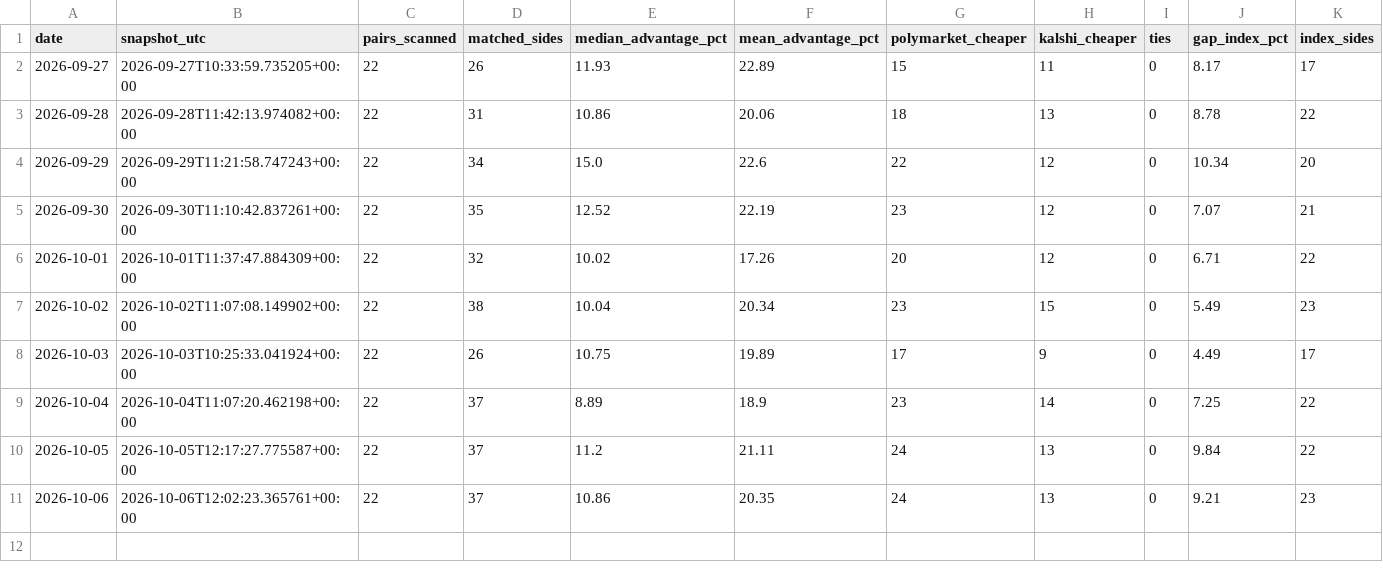
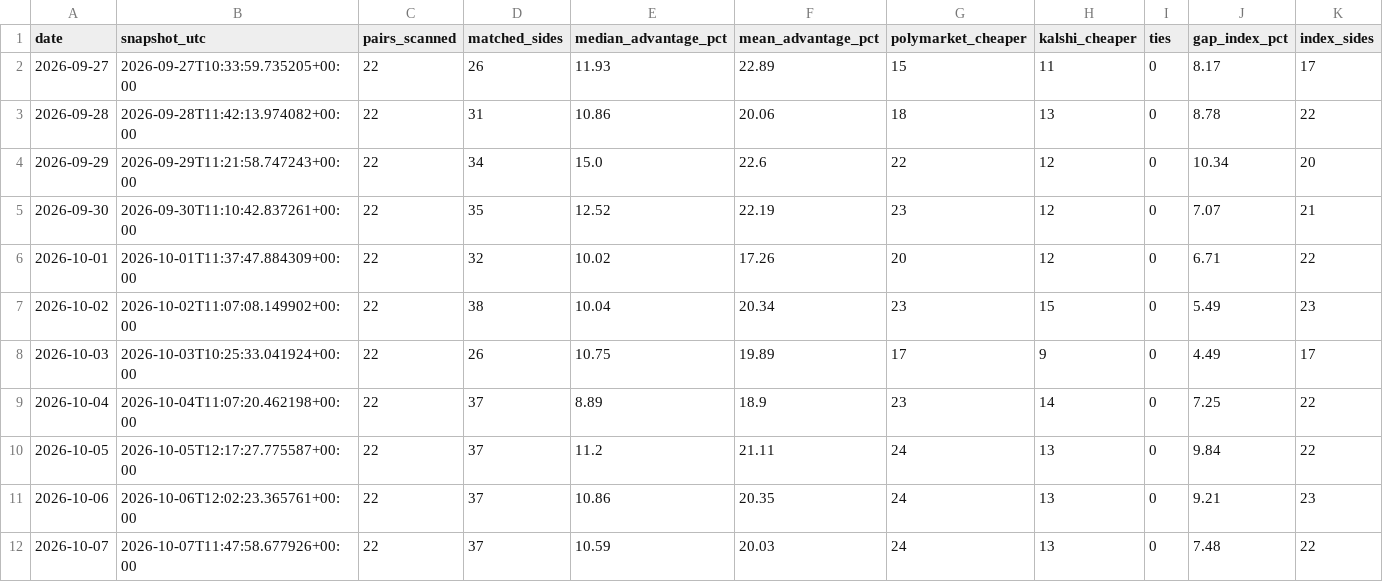
Before and after one commit to softdevfz/polymarket-kalshi-price-gaps, a CSV file: data/summary.csv, drawn as a sheet.

```diff
--- a/data/summary.csv
+++ b/data/summary.csv
@@ -11 +11,2 @@ date,snapshot_utc,pairs_scanned,matched_sides,median_advantage_pct,mean_advantag
 2026-10-06,2026-10-06T12:02:23.365761+00:00,22,37,10.86,20.35,24,13,0,9.21,23
+2026-10-07,2026-10-07T11:47:58.677926+00:00,22,37,10.59,20.03,24,13,0,7.48,22
```
Also changed, not shown: 2 other files.
